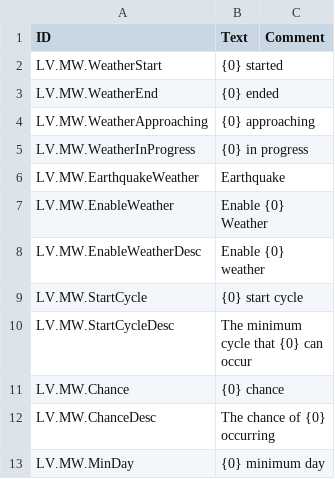
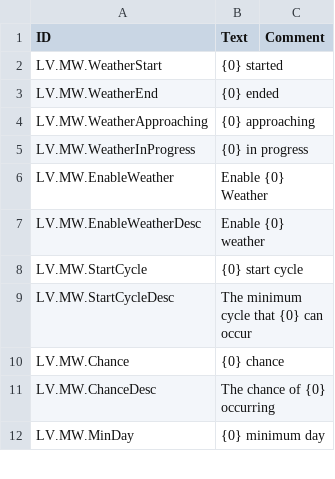
Before and after one commit to datvm/TimberbornMods, a CSV file: ModdableWeather/Localizations/enUS.csv, drawn as a sheet; only a part is shown.

```diff
--- a/ModdableWeather/Localizations/enUS.csv
+++ b/ModdableWeather/Localizations/enUS.csv
@@ -5,3 +5,2 @@ LV.MW.WeatherApproaching,"{0} approaching",
 LV.MW.WeatherInProgress,"{0} in progress",
-LV.MW.EarthquakeWeather,"Earthquake",
 LV.MW.EnableWeather,"Enable {0} Weather",
```
Also changed, not shown: SaveEveryday/Localizations/enUS.csv, 5 other files.
